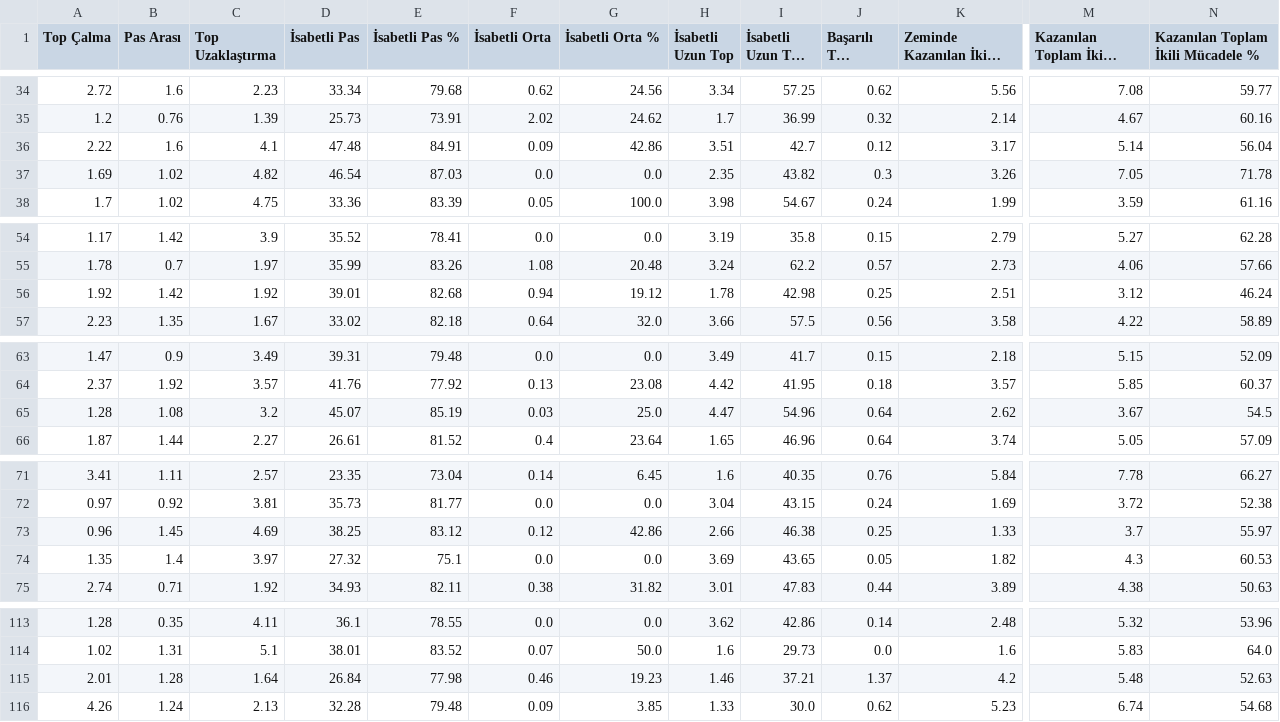
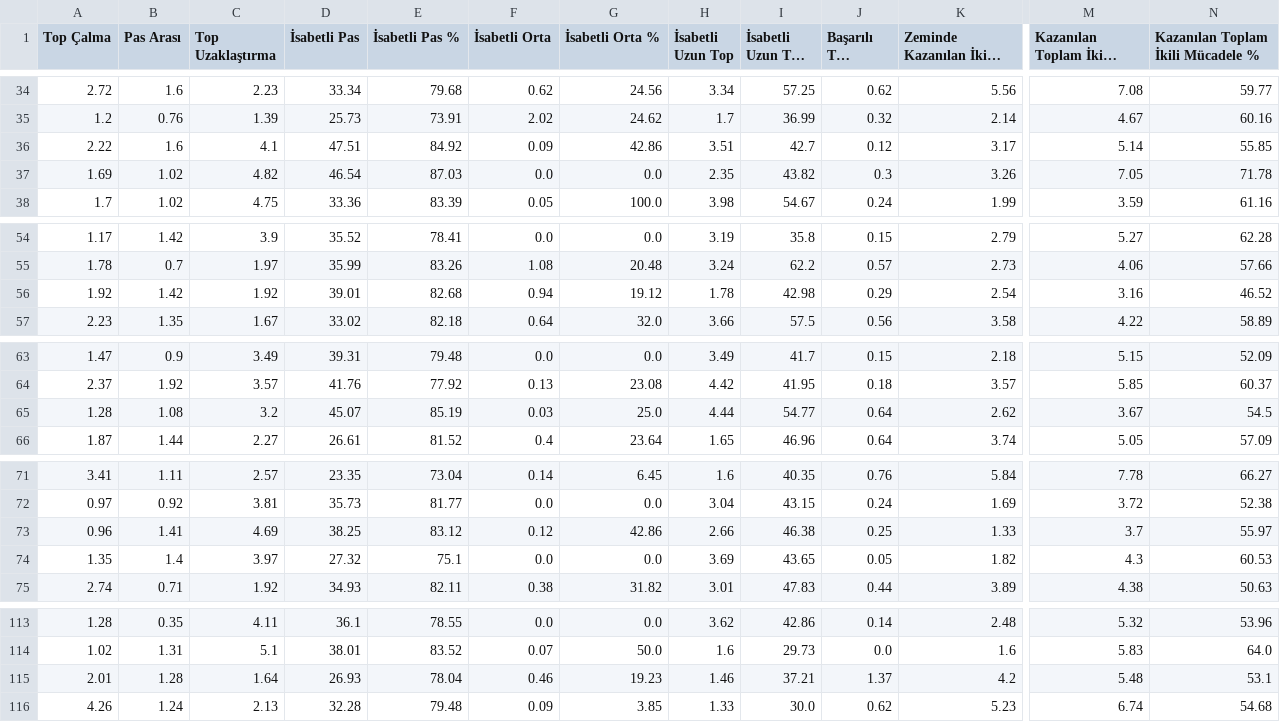
Before and after one commit to scatterradarcsv/csv_scatter_radar, a CSV file: defenders.csv, drawn as a sheet; only a part is shown, gaps mark what is left out; long unchanged cells end in …; the diff names each change by its address in the sheet, - before the commit and + after, or states it on an @@ line.

Commit message:
Updated defenders.csv

```diff
--- a/defenders.csv
+++ b/defenders.csv
-D36 (İsabetli Pas): 47.48
+D36 (İsabetli Pas): 47.51
-E36 (İsabetli Pas %): 84.91
+E36 (İsabetli Pas %): 84.92
-N36: 56.04
+N36: 55.85
-J56 (Başarılı Top Sürme): 0.25
+J56 (Başarılı Top Sürme): 0.29
-K56 (Zeminde Kazanılan İkili Mücadele): 2.51
+K56 (Zeminde Kazanılan İkili Mücadele): 2.54
-M56 (Kazanılan Toplam İkili Mücadele): 3.12
+M56 (Kazanılan Toplam İkili Mücadele): 3.16
-N56: 46.24
+N56: 46.52
-H65 (İsabetli Uzun Top): 4.47
+H65 (İsabetli Uzun Top): 4.44
-I65 (İsabetli Uzun Top %): 54.96
+I65 (İsabetli Uzun Top %): 54.77
-B73 (Pas Arası): 1.45
+B73 (Pas Arası): 1.41
-D115 (İsabetli Pas): 26.84
+D115 (İsabetli Pas): 26.93
-E115 (İsabetli Pas %): 77.98
+E115 (İsabetli Pas %): 78.04
-N115: 52.63
+N115: 53.1
```
